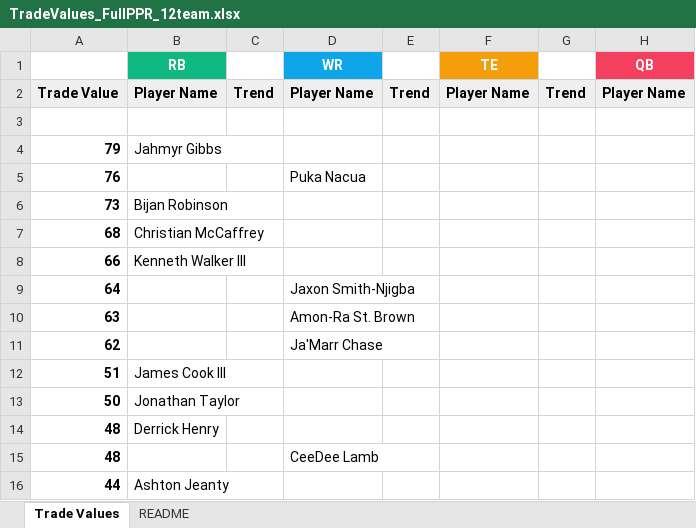
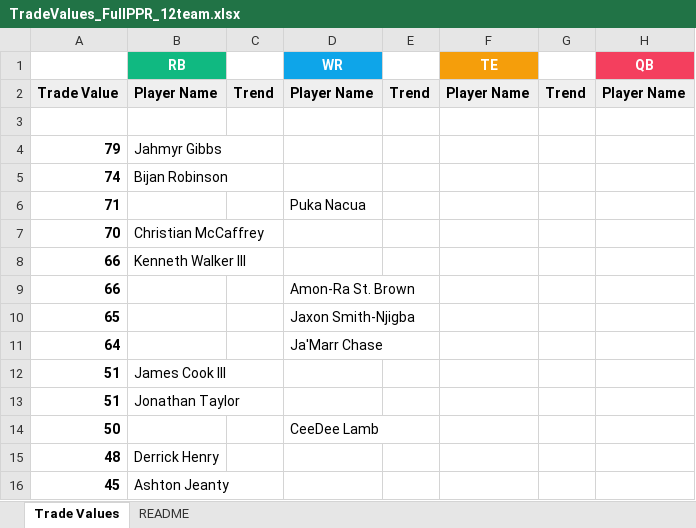
Before and after one commit to seoularpro/OddsVis, an Excel workbook: TradeValueSheets/TradeValues_FullPPR_12team.xlsx, sheet Trade Values, drawn as a sheet; only a part is shown; values as stored, in another font and other column widths than the file's, no borders; removed rows and columns are numbered as before the commit, all else as after; the diff covers the shown part only; the diff names each change by its address in the sheet, - before the commit and + after, or states it on an @@ line.

```diff
--- a/TradeValueSheets/TradeValues_FullPPR_12team.xlsx (sheet Trade Values)
+++ b/TradeValueSheets/TradeValues_FullPPR_12team.xlsx (sheet Trade Values)
-row 5: 76 |  |  | Puka Nacua
-A5: 73
+A5: 74
-row 7: 68 | Christian McCaffrey
+row 6: 71 |  |  | Puka Nacua
+row 7: 70 | Christian McCaffrey
+row 9: 66 |  |  | Amon-Ra St. Brown
+row 10: 65 |  |  | Jaxon Smith-Njigba
-D11 (WR): Jaxon Smith-Njigba
+D11 (WR): Ja'Marr Chase
-row 10: 63 |  |  | Amon-Ra St. Brown
-row 11: 62 |  |  | Ja'Marr Chase
+row 13: 51 | Jonathan Taylor
-B14 (RB): Jonathan Taylor
+B14 (RB): (empty)
-D14 (WR): (empty)
+D14 (WR): CeeDee Lamb
-row 15: 48 |  |  | CeeDee Lamb
-A16: 44
+A16: 45
```
Also changed, not shown: 11 added rows, 11 removed rows, 1 moved row and 10 edited cells elsewhere in this sheet, sheet README, TradeValueSheets/TradeValues_AllCombinations.xlsx, TradeValueSheets/TradeValues_FullPPR_10team.xlsx, 18 other files.
